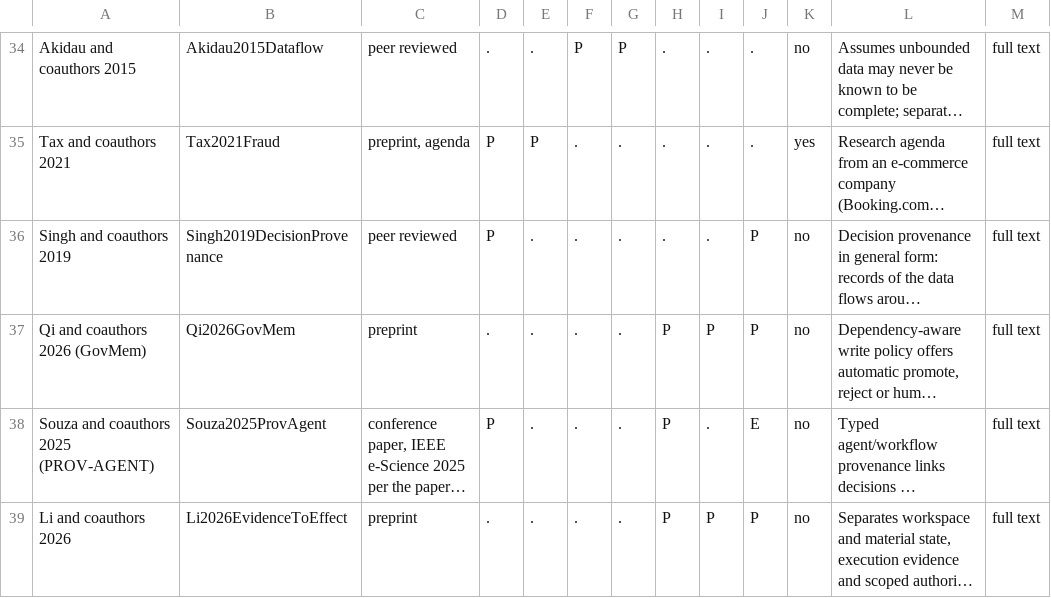
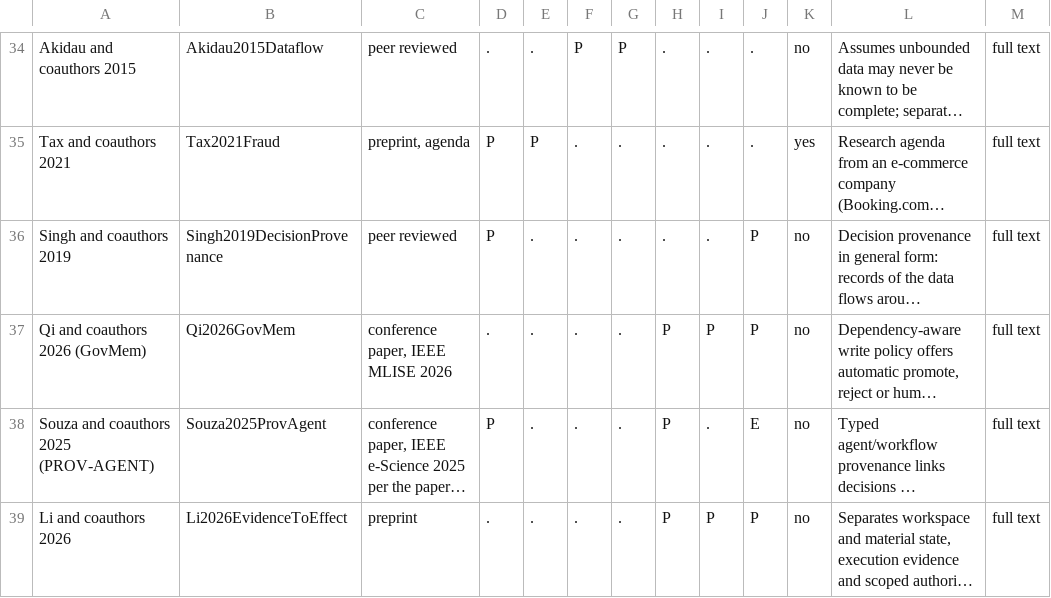
Before and after one commit to matkowsky/payment-fraud, a CSV file: paper/working/SUPPLEMENT/S1_REQUIREMENTS_MATRIX.csv, drawn as a sheet; only a part is shown, gaps mark what is left out; long unchanged cells end in …; the diff names each change by its address in the sheet, - before the commit and + after, or states it on an @@ line.

```diff
--- a/paper/working/SUPPLEMENT/S1_REQUIREMENTS_MATRIX.csv
+++ b/paper/working/SUPPLEMENT/S1_REQUIREMENTS_MATRIX.csv
-C37: preprint
+C37: conference paper, IEEE MLISE 2026
```
Also changed, not shown: paper/working/SUPPLEMENT/S1_CITED_SOURCE_NOTES.csv, 12 other files.
